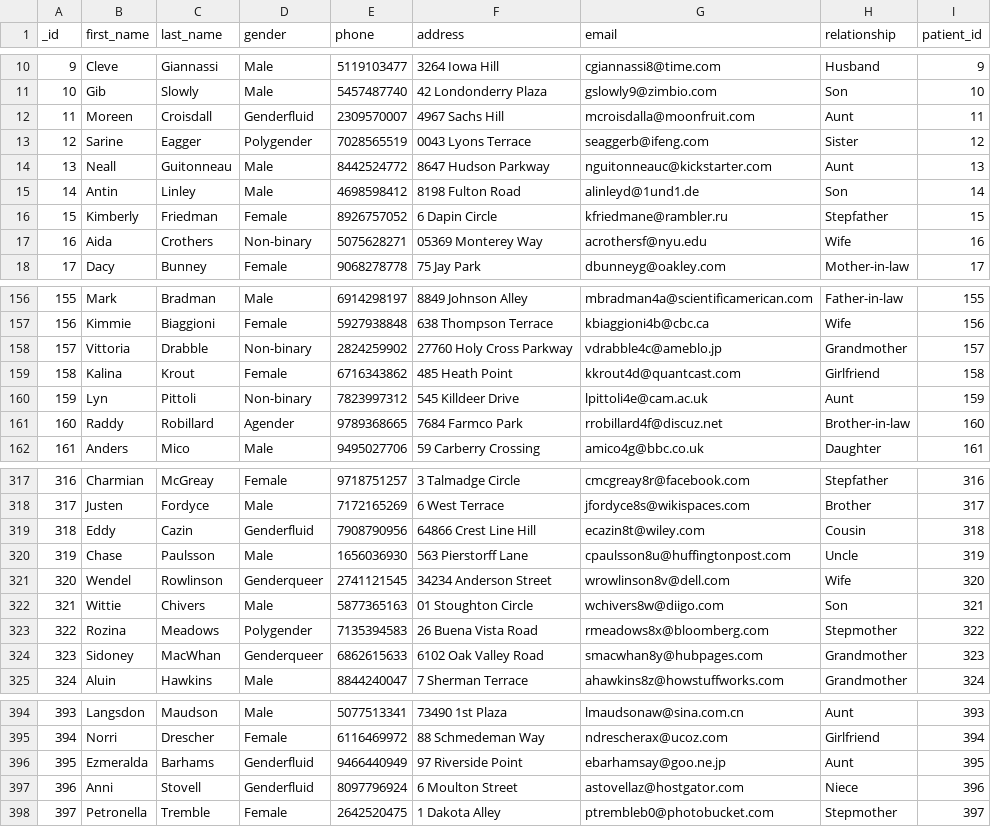
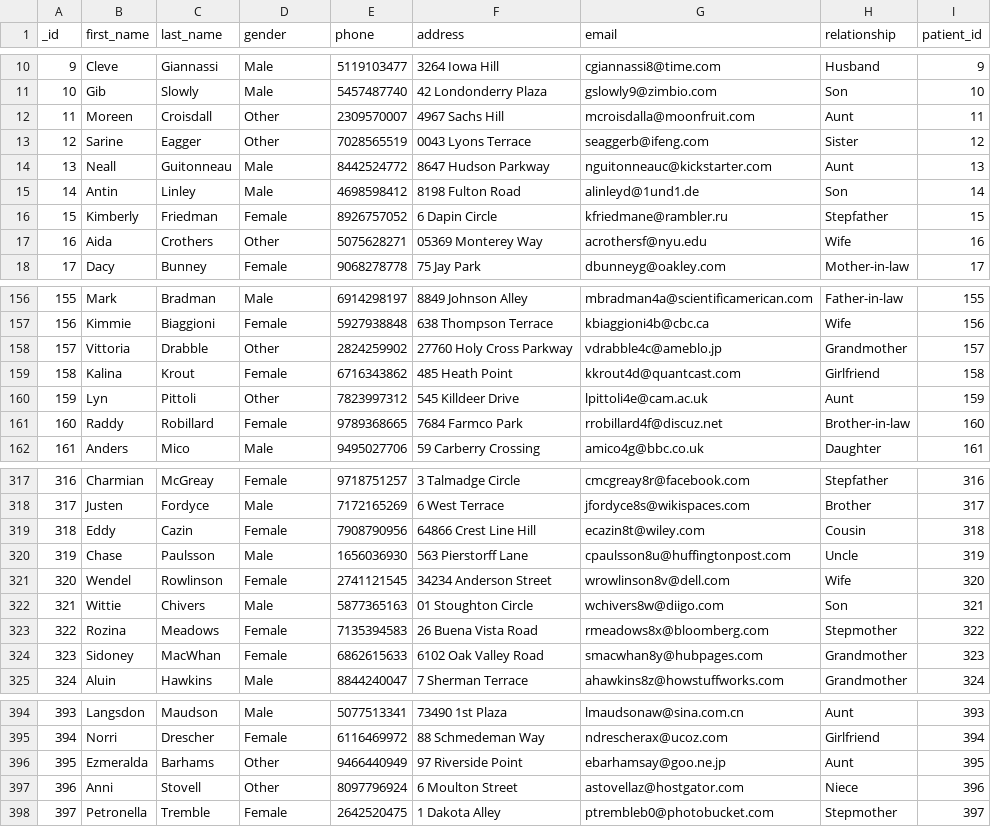
Before and after one commit to yuhneb1307/hospital-management-system, a CSV file: Mock Data/emergency_contact.csv, drawn as a sheet; only a part is shown, gaps mark what is left out; the diff covers the shown part only.

```diff
--- a/Mock Data/emergency_contact.csv
+++ b/Mock Data/emergency_contact.csv
@@ -11,4 +11,4 @@ _id,first_name,last_name,gender,phone,address,email,relationship,patient_id
 10,Gib,Slowly,Male,5457487740,42 Londonderry Plaza,gslowly9@zimbio.com,Son,10
-11,Moreen,Croisdall,Genderfluid,2309570007,4967 Sachs Hill,mcroisdalla@moonfruit.com,Aunt,11
-12,Sarine,Eagger,Polygender,7028565519,0043 Lyons Terrace,seaggerb@ifeng.com,Sister,12
+11,Moreen,Croisdall,Other,2309570007,4967 Sachs Hill,mcroisdalla@moonfruit.com,Aunt,11
+12,Sarine,Eagger,Other,7028565519,0043 Lyons Terrace,seaggerb@ifeng.com,Sister,12
 13,Neall,Guitonneau,Male,8442524772,8647 Hudson Parkway,nguitonneauc@kickstarter.com,Aunt,13
@@ -16,3 +16,3 @@ _id,first_name,last_name,gender,phone,address,email,relationship,patient_id
 15,Kimberly,Friedman,Female,8926757052,6 Dapin Circle,kfriedmane@rambler.ru,Stepfather,15
-16,Aida,Crothers,Non-binary,5075628271,05369 Monterey Way,acrothersf@nyu.edu,Wife,16
+16,Aida,Crothers,Other,5075628271,05369 Monterey Way,acrothersf@nyu.edu,Wife,16
 17,Dacy,Bunney,Female,9068278778,75 Jay Park,dbunneyg@oakley.com,Mother-in-law,17
@@ -157,6 +157,6 @@ _id,first_name,last_name,gender,phone,address,email,relationship,patient_id
 156,Kimmie,Biaggioni,Female,5927938848,638 Thompson Terrace,kbiaggioni4b@cbc.ca,Wife,156
-157,Vittoria,Drabble,Non-binary,2824259902,27760 Holy Cross Parkway,vdrabble4c@ameblo.jp,Grandmother,157
+157,Vittoria,Drabble,Other,2824259902,27760 Holy Cross Parkway,vdrabble4c@ameblo.jp,Grandmother,157
 158,Kalina,Krout,Female,6716343862,485 Heath Point,kkrout4d@quantcast.com,Girlfriend,158
-159,Lyn,Pittoli,Non-binary,7823997312,545 Killdeer Drive,lpittoli4e@cam.ac.uk,Aunt,159
-160,Raddy,Robillard,Agender,9789368665,7684 Farmco Park,rrobillard4f@discuz.net,Brother-in-law,160
+159,Lyn,Pittoli,Other,7823997312,545 Killdeer Drive,lpittoli4e@cam.ac.uk,Aunt,159
+160,Raddy,Robillard,Female,9789368665,7684 Farmco Park,rrobillard4f@discuz.net,Brother-in-law,160
 161,Anders,Mico,Male,9495027706,59 Carberry Crossing,amico4g@bbc.co.uk,Daughter,161
@@ -318,8 +318,8 @@ _id,first_name,last_name,gender,phone,address,email,relationship,patient_id
 317,Justen,Fordyce,Male,7172165269,6 West Terrace,jfordyce8s@wikispaces.com,Brother,317
-318,Eddy,Cazin,Genderfluid,7908790956,64866 Crest Line Hill,ecazin8t@wiley.com,Cousin,318
+318,Eddy,Cazin,Female,7908790956,64866 Crest Line Hill,ecazin8t@wiley.com,Cousin,318
 319,Chase,Paulsson,Male,1656036930,563 Pierstorff Lane,cpaulsson8u@huffingtonpost.com,Uncle,319
-320,Wendel,Rowlinson,Genderqueer,2741121545,34234 Anderson Street,wrowlinson8v@dell.com,Wife,320
+320,Wendel,Rowlinson,Female,2741121545,34234 Anderson Street,wrowlinson8v@dell.com,Wife,320
 321,Wittie,Chivers,Male,5877365163,01 Stoughton Circle,wchivers8w@diigo.com,Son,321
-322,Rozina,Meadows,Polygender,7135394583,26 Buena Vista Road,rmeadows8x@bloomberg.com,Stepmother,322
-323,Sidoney,MacWhan,Genderqueer,6862615633,6102 Oak Valley Road,smacwhan8y@hubpages.com,Grandmother,323
+322,Rozina,Meadows,Female,7135394583,26 Buena Vista Road,rmeadows8x@bloomberg.com,Stepmother,322
+323,Sidoney,MacWhan,Female,6862615633,6102 Oak Valley Road,smacwhan8y@hubpages.com,Grandmother,323
 324,Aluin,Hawkins,Male,8844240047,7 Sherman Terrace,ahawkins8z@howstuffworks.com,Grandmother,324
@@ -395,4 +395,4 @@ _id,first_name,last_name,gender,phone,address,email,relationship,patient_id
 394,Norri,Drescher,Female,6116469972,88 Schmedeman Way,ndrescherax@ucoz.com,Girlfriend,394
-395,Ezmeralda,Barhams,Genderfluid,9466440949,97 Riverside Point,ebarhamsay@goo.ne.jp,Aunt,395
-396,Anni,Stovell,Genderfluid,8097796924,6 Moulton Street,astovellaz@hostgator.com,Niece,396
+395,Ezmeralda,Barhams,Other,9466440949,97 Riverside Point,ebarhamsay@goo.ne.jp,Aunt,395
+396,Anni,Stovell,Other,8097796924,6 Moulton Street,astovellaz@hostgator.com,Niece,396
 397,Petronella,Tremble,Female,2642520475,1 Dakota Alley,ptrembleb0@photobucket.com,Stepmother,397
```
Also changed, not shown: 87 edited cells elsewhere in this file, 15 other files.
